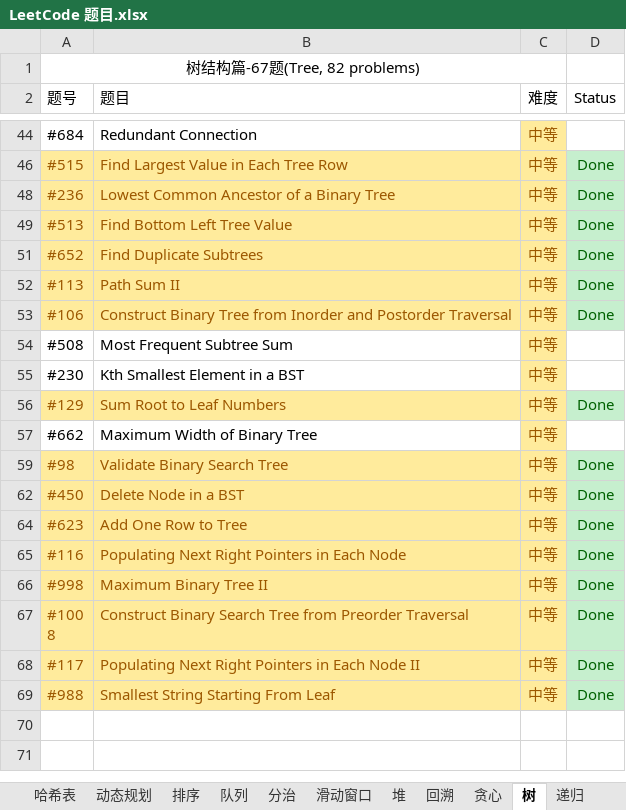
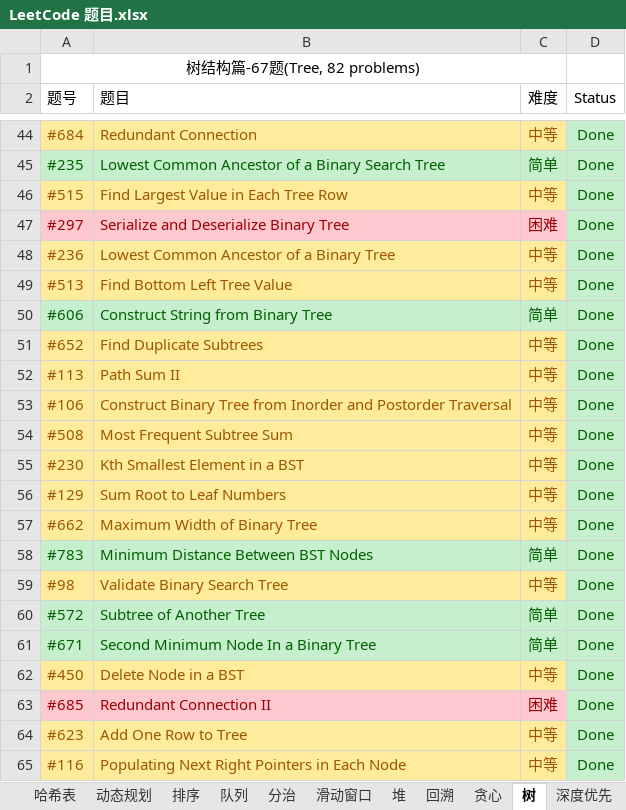
Before and after one commit to unwindfly/LeetCode, an Excel workbook: LeetCode 题目.xlsx, sheet 树, drawn as a sheet; only a part is shown, gaps mark what is left out; the shorter side is filled out with more unchanged rows; values as stored, in another font and other column widths than the file's, no borders; charts and pictures not drawn; the diff covers the shown part only; the diff names each change by its address in the sheet, - before the commit and + after, or states it on an @@ line.

```diff
--- a/LeetCode 题目.xlsx (sheet 树)
+++ b/LeetCode 题目.xlsx (sheet 树)
@@ sheet tab unhidden: 深度优先 @@
@@ A44:B44 fill: none → #FFEB9C, text colour: black → #9C5700 @@
-D44 (Status): (empty)
+D44 (Status): Done
-D44 fill: none
+D44 fill: #C6EFCE
@@ row 45 unhidden: #235 | Lowest Common Ancestor of a Binary Search Tree | 简单 | Done @@
@@ row 47 unhidden: #297 | Serialize and Deserialize Binary Tree | 困难 | Done @@
@@ row 50 unhidden: #606 | Construct String from Binary Tree | 简单 | Done @@
@@ A54:B55 fill: none → #FFEB9C, text colour: black → #9C5700 @@
-D54:D55 (Status): (empty)
+D54:D55 (Status): Done
-D54:D55 fill: none
+D54:D55 fill: #C6EFCE
@@ A57:B57 fill: none → #FFEB9C, text colour: black → #9C5700 @@
-D57 (Status): (empty)
+D57 (Status): Done
-D57 fill: none
+D57 fill: #C6EFCE
@@ row 58 unhidden: #783 | Minimum Distance Between BST Nodes | 简单 | Done @@
@@ row 60 unhidden: #572 | Subtree of Another Tree | 简单 | Done @@
@@ row 61 unhidden: #671 | Second Minimum Node In a Binary Tree | 简单 | Done @@
+row 63: #685 | Redundant Connection II | 困难 | Done
```
Also changed, not shown: 1 added row and 24 hidden or unhidden rows elsewhere in this sheet, sheet LeetCode 题目, sheet 递归, sheet 图, other sheet tabs, charts or pictures, 3 other files.
